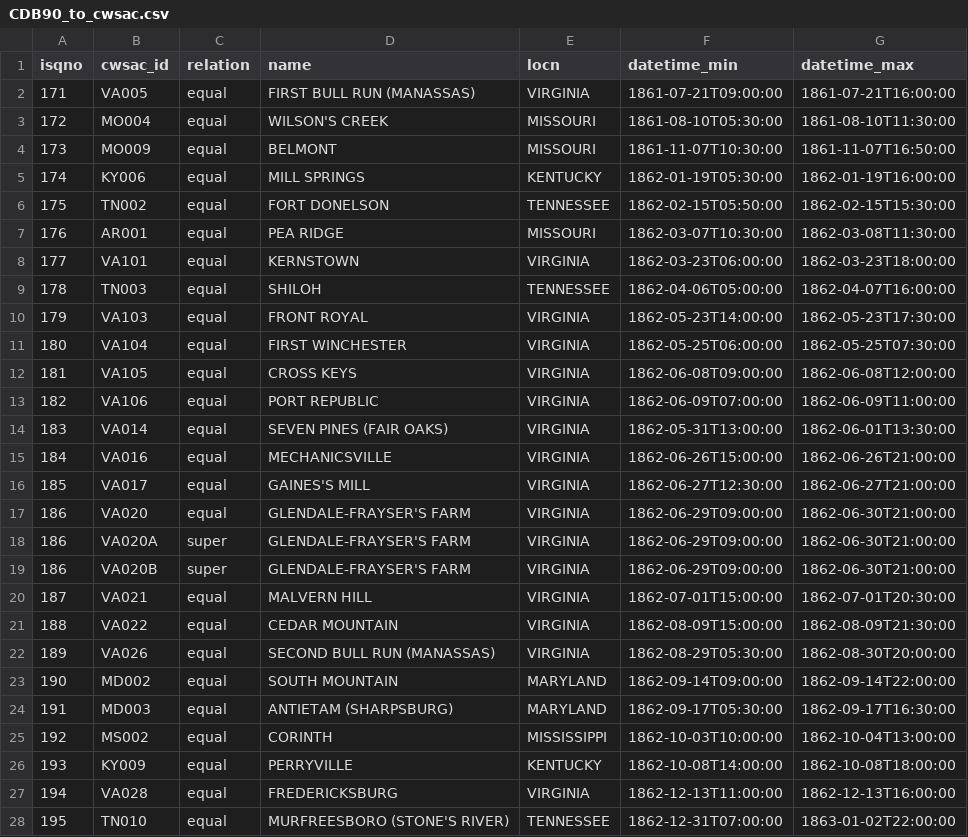
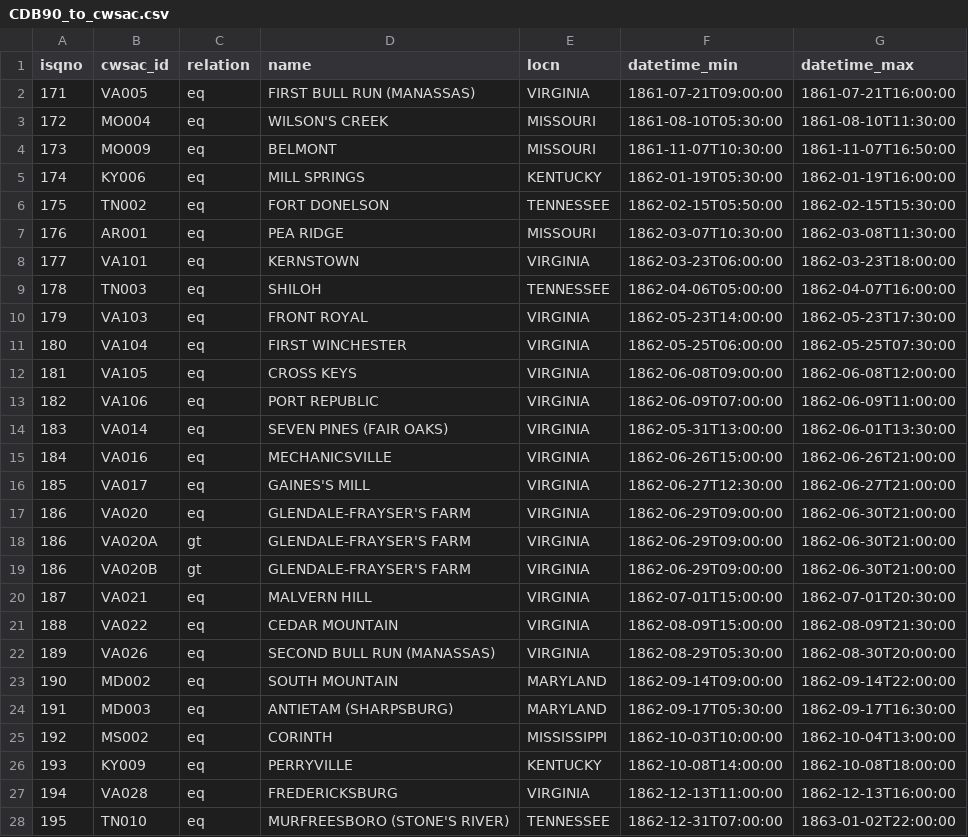
Before and after one commit to jrnold/acw_battle_data, a CSV file: rawdata/cdb90/CDB90_to_cwsac.csv, drawn as a sheet; only a part is shown; the diff covers the shown part only.

```diff
--- a/rawdata/cdb90/CDB90_to_cwsac.csv
+++ b/rawdata/cdb90/CDB90_to_cwsac.csv
@@ -1,28 +1,28 @@
 isqno,cwsac_id,relation,name,locn,datetime_min,datetime_max
-171,VA005,equal,FIRST BULL RUN (MANASSAS),VIRGINIA,1861-07-21T09:00:00,1861-07-21T16:00:00
-172,MO004,equal,WILSON'S CREEK,MISSOURI,1861-08-10T05:30:00,1861-08-10T11:30:00
-173,MO009,equal,BELMONT,MISSOURI,1861-11-07T10:30:00,1861-11-07T16:50:00
-174,KY006,equal,MILL SPRINGS,KENTUCKY,1862-01-19T05:30:00,1862-01-19T16:00:00
-175,TN002,equal,FORT DONELSON,TENNESSEE,1862-02-15T05:50:00,1862-02-15T15:30:00
-176,AR001,equal,PEA RIDGE,MISSOURI,1862-03-07T10:30:00,1862-03-08T11:30:00
-177,VA101,equal,KERNSTOWN,VIRGINIA,1862-03-23T06:00:00,1862-03-23T18:00:00
-178,TN003,equal,SHILOH,TENNESSEE,1862-04-06T05:00:00,1862-04-07T16:00:00
-179,VA103,equal,FRONT ROYAL,VIRGINIA,1862-05-23T14:00:00,1862-05-23T17:30:00
-180,VA104,equal,FIRST WINCHESTER,VIRGINIA,1862-05-25T06:00:00,1862-05-25T07:30:00
-181,VA105,equal,CROSS KEYS,VIRGINIA,1862-06-08T09:00:00,1862-06-08T12:00:00
-182,VA106,equal,PORT REPUBLIC,VIRGINIA,1862-06-09T07:00:00,1862-06-09T11:00:00
-183,VA014,equal,SEVEN PINES (FAIR OAKS),VIRGINIA,1862-05-31T13:00:00,1862-06-01T13:30:00
-184,VA016,equal,MECHANICSVILLE,VIRGINIA,1862-06-26T15:00:00,1862-06-26T21:00:00
-185,VA017,equal,GAINES'S MILL,VIRGINIA,1862-06-27T12:30:00,1862-06-27T21:00:00
-186,VA020,equal,GLENDALE-FRAYSER'S FARM,VIRGINIA,1862-06-29T09:00:00,1862-06-30T21:00:00
-186,VA020A,super,GLENDALE-FRAYSER'S FARM,VIRGINIA,1862-06-29T09:00:00,1862-06-30T21:00:00
-186,VA020B,super,GLENDALE-FRAYSER'S FARM,VIRGINIA,1862-06-29T09:00:00,1862-06-30T21:00:00
-187,VA021,equal,MALVERN HILL,VIRGINIA,1862-07-01T15:00:00,1862-07-01T20:30:00
-188,VA022,equal,CEDAR MOUNTAIN,VIRGINIA,1862-08-09T15:00:00,1862-08-09T21:30:00
-189,VA026,equal,SECOND BULL RUN (MANASSAS),VIRGINIA,1862-08-29T05:30:00,1862-08-30T20:00:00
-190,MD002,equal,SOUTH MOUNTAIN,MARYLAND,1862-09-14T09:00:00,1862-09-14T22:00:00
-191,MD003,equal,ANTIETAM (SHARPSBURG),MARYLAND,1862-09-17T05:30:00,1862-09-17T16:30:00
-192,MS002,equal,CORINTH,MISSISSIPPI,1862-10-03T10:00:00,1862-10-04T13:00:00
-193,KY009,equal,PERRYVILLE,KENTUCKY,1862-10-08T14:00:00,1862-10-08T18:00:00
-194,VA028,equal,FREDERICKSBURG,VIRGINIA,1862-12-13T11:00:00,1862-12-13T16:00:00
-195,TN010,equal,MURFREESBORO (STONE'S RIVER),TENNESSEE,1862-12-31T07:00:00,1863-01-02T22:00:00
+171,VA005,eq,FIRST BULL RUN (MANASSAS),VIRGINIA,1861-07-21T09:00:00,1861-07-21T16:00:00
+172,MO004,eq,WILSON'S CREEK,MISSOURI,1861-08-10T05:30:00,1861-08-10T11:30:00
+173,MO009,eq,BELMONT,MISSOURI,1861-11-07T10:30:00,1861-11-07T16:50:00
+174,KY006,eq,MILL SPRINGS,KENTUCKY,1862-01-19T05:30:00,1862-01-19T16:00:00
+175,TN002,eq,FORT DONELSON,TENNESSEE,1862-02-15T05:50:00,1862-02-15T15:30:00
+176,AR001,eq,PEA RIDGE,MISSOURI,1862-03-07T10:30:00,1862-03-08T11:30:00
+177,VA101,eq,KERNSTOWN,VIRGINIA,1862-03-23T06:00:00,1862-03-23T18:00:00
+178,TN003,eq,SHILOH,TENNESSEE,1862-04-06T05:00:00,1862-04-07T16:00:00
+179,VA103,eq,FRONT ROYAL,VIRGINIA,1862-05-23T14:00:00,1862-05-23T17:30:00
+180,VA104,eq,FIRST WINCHESTER,VIRGINIA,1862-05-25T06:00:00,1862-05-25T07:30:00
+181,VA105,eq,CROSS KEYS,VIRGINIA,1862-06-08T09:00:00,1862-06-08T12:00:00
+182,VA106,eq,PORT REPUBLIC,VIRGINIA,1862-06-09T07:00:00,1862-06-09T11:00:00
+183,VA014,eq,SEVEN PINES (FAIR OAKS),VIRGINIA,1862-05-31T13:00:00,1862-06-01T13:30:00
+184,VA016,eq,MECHANICSVILLE,VIRGINIA,1862-06-26T15:00:00,1862-06-26T21:00:00
+185,VA017,eq,GAINES'S MILL,VIRGINIA,1862-06-27T12:30:00,1862-06-27T21:00:00
+186,VA020,eq,GLENDALE-FRAYSER'S FARM,VIRGINIA,1862-06-29T09:00:00,1862-06-30T21:00:00
+186,VA020A,gt,GLENDALE-FRAYSER'S FARM,VIRGINIA,1862-06-29T09:00:00,1862-06-30T21:00:00
+186,VA020B,gt,GLENDALE-FRAYSER'S FARM,VIRGINIA,1862-06-29T09:00:00,1862-06-30T21:00:00
+187,VA021,eq,MALVERN HILL,VIRGINIA,1862-07-01T15:00:00,1862-07-01T20:30:00
+188,VA022,eq,CEDAR MOUNTAIN,VIRGINIA,1862-08-09T15:00:00,1862-08-09T21:30:00
+189,VA026,eq,SECOND BULL RUN (MANASSAS),VIRGINIA,1862-08-29T05:30:00,1862-08-30T20:00:00
+190,MD002,eq,SOUTH MOUNTAIN,MARYLAND,1862-09-14T09:00:00,1862-09-14T22:00:00
+191,MD003,eq,ANTIETAM (SHARPSBURG),MARYLAND,1862-09-17T05:30:00,1862-09-17T16:30:00
+192,MS002,eq,CORINTH,MISSISSIPPI,1862-10-03T10:00:00,1862-10-04T13:00:00
+193,KY009,eq,PERRYVILLE,KENTUCKY,1862-10-08T14:00:00,1862-10-08T18:00:00
+194,VA028,eq,FREDERICKSBURG,VIRGINIA,1862-12-13T11:00:00,1862-12-13T16:00:00
+195,TN010,eq,MURFREESBORO (STONE'S RIVER),TENNESSEE,1862-12-31T07:00:00,1863-01-02T22:00:00
```
Also changed, not shown: 24 edited cells elsewhere in this file, rawdata/dyer1908/dyer_to_cwsac.csv, rawdata/livermore1900/livermore_to_cwsac.csv, 44 other files.
